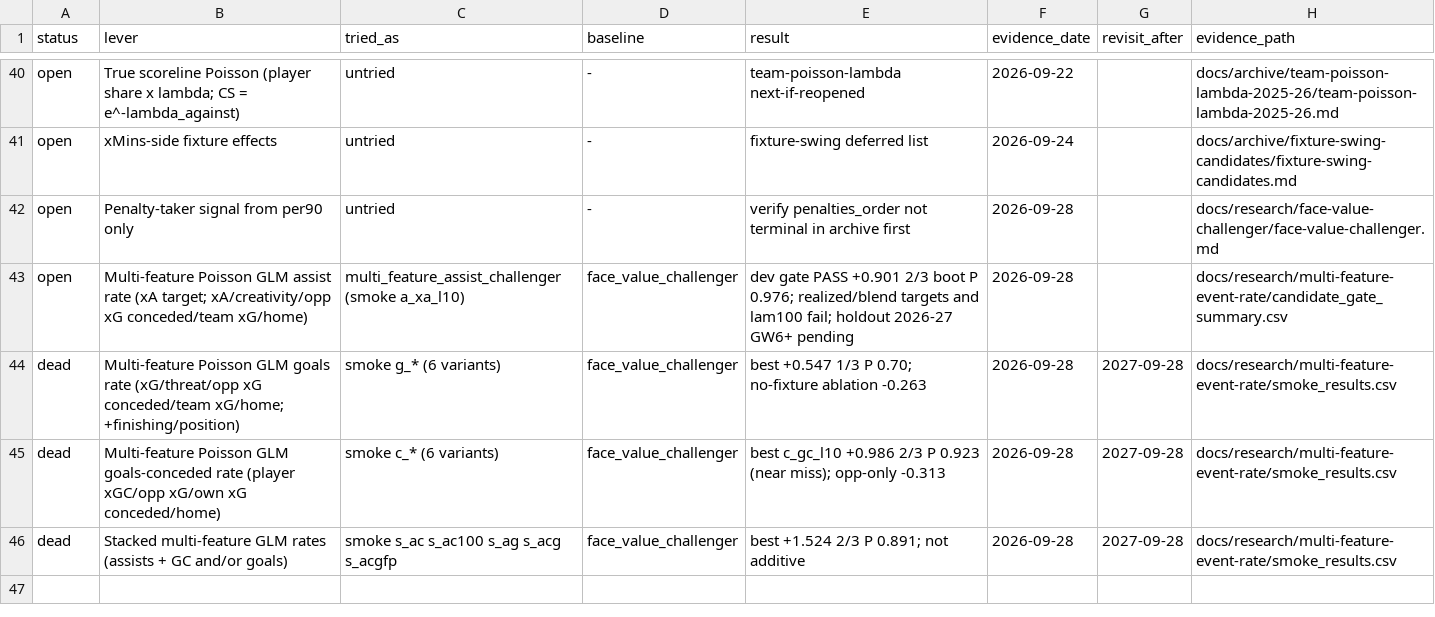
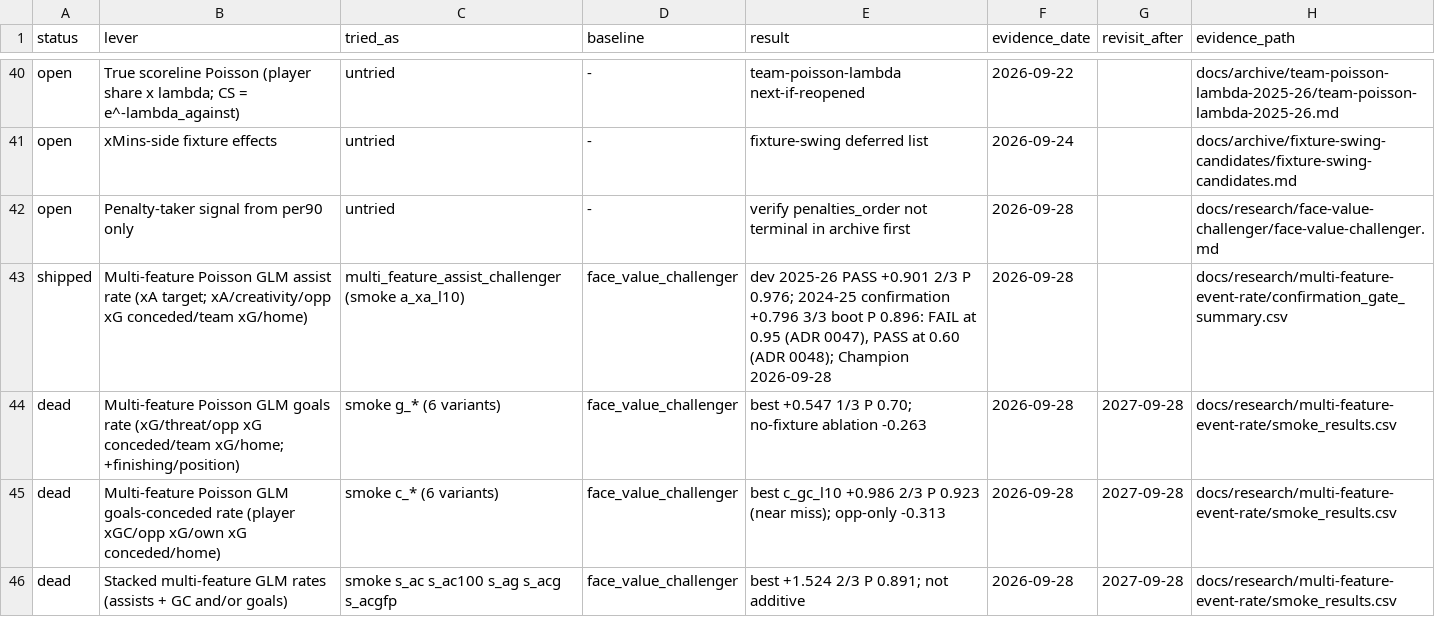
Before and after one commit to JubileeZ/fpl-jubilee-ascent, a CSV file: docs/research/candidate-ledger/candidate_ledger.csv, drawn as a sheet; only a part is shown, gaps mark what is left out.

Commit message:
Promote multi_feature_assist_challenger (ADR 0048: 2024-25 confirmation bootstrap bar 0.60); drop stale prior-season summaries from live ingest

```diff
--- a/docs/research/candidate-ledger/candidate_ledger.csv
+++ b/docs/research/candidate-ledger/candidate_ledger.csv
@@ -42,3 +42,3 @@ open,xMins-side fixture effects,untried,-,fixture-swing deferred list,2026-09-24
 open,Penalty-taker signal from per90 only,untried,-,verify penalties_order not terminal in archive first,2026-09-28,,docs/research/face-value-challenger/face-value-challenger.md
-open,Multi-feature Poisson GLM assist rate (xA target; xA/creativity/opp xG conceded/team xG/home),multi_feature_assist_challenger (smoke a_xa_l10),face_value_challenger,dev gate PASS +0.901 2/3 boot P 0.976; realized/blend targets and lam100 fail; holdout 2026-27 GW6+ pending,2026-09-28,,docs/research/multi-feature-event-rate/candidate_gate_summary.csv
+shipped,Multi-feature Poisson GLM assist rate (xA target; xA/creativity/opp xG conceded/team xG/home),multi_feature_assist_challenger (smoke a_xa_l10),face_value_challenger,"dev 2025-26 PASS +0.901 2/3 P 0.976; 2024-25 confirmation +0.796 3/3 boot P 0.896: FAIL at 0.95 (ADR 0047), PASS at 0.60 (ADR 0048); Champion 2026-09-28",2026-09-28,,docs/research/multi-feature-event-rate/confirmation_gate_summary.csv
 dead,Multi-feature Poisson GLM goals rate (xG/threat/opp xG conceded/team xG/home; +finishing/position),smoke g_* (6 variants),face_value_challenger,best +0.547 1/3 P 0.70; no-fixture ablation -0.263,2026-09-28,2027-09-28,docs/research/multi-feature-event-rate/smoke_results.csv
```
Also changed, not shown: 27 other files.
